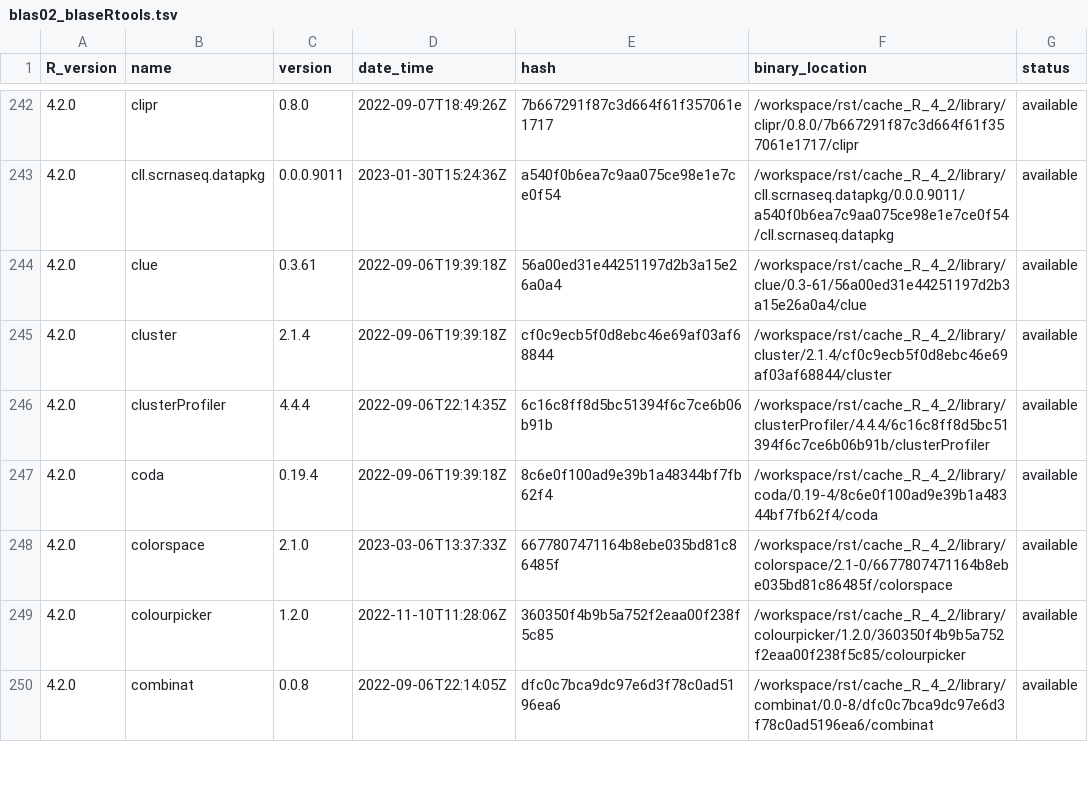
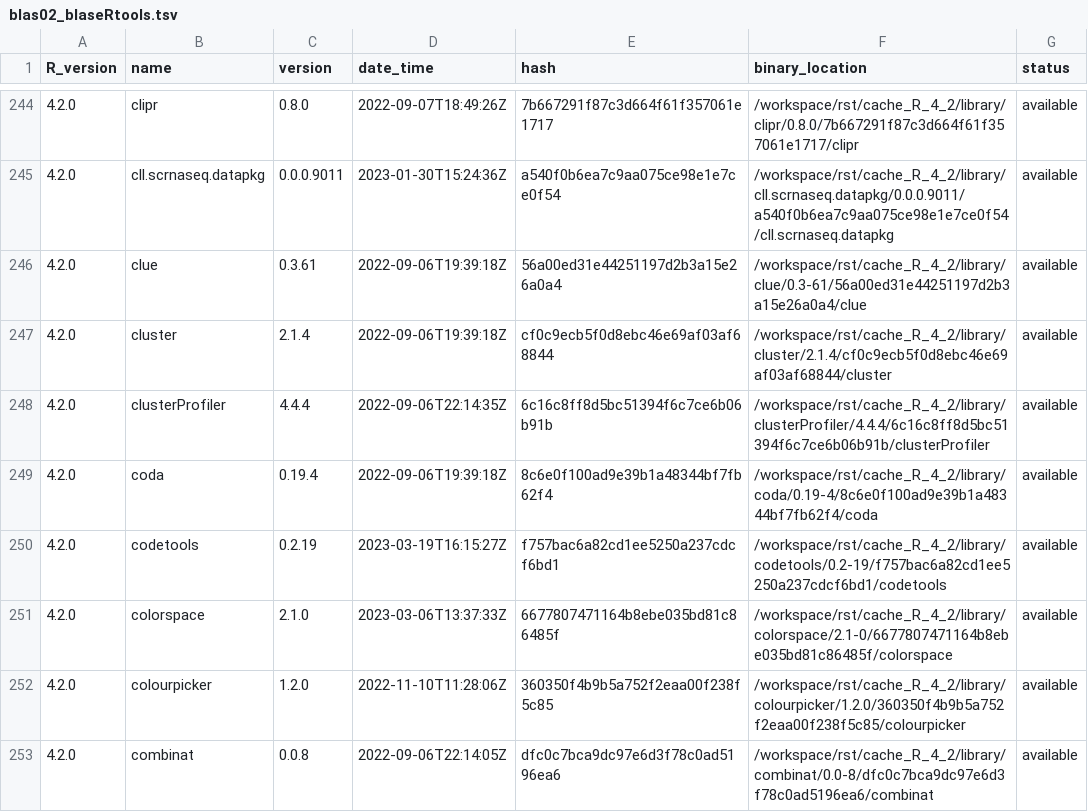
Before and after one commit to OSUBlaserlab/blaseRtools, a TSV file: library_catalogs/blas02_blaseRtools.tsv, drawn as a sheet; only a part is shown, gaps mark what is left out; the diff covers the shown part only.

```diff
--- a/library_catalogs/blas02_blaseRtools.tsv
+++ b/library_catalogs/blas02_blaseRtools.tsv
@@ -247,2 +249,3 @@ R_version	name	version	date_time	hash	binary_location	status
 4.2.0	coda	0.19.4	2022-09-06T19:39:18Z	8c6e0f100ad9e39b1a48344bf7fb62f4	/workspace/rst/cache_R_4_2/library/coda/0.19-4/8c6e0f100ad9e39b1a48344bf7fb62f4/coda	available
+4.2.0	codetools	0.2.19	2023-03-19T16:15:27Z	f757bac6a82cd1ee5250a237cdcf6bd1	/workspace/rst/cache_R_4_2/library/codetools/0.2-19/f757bac6a82cd1ee5250a237cdcf6bd1/codetools	available
 4.2.0	colorspace	2.1.0	2023-03-06T13:37:33Z	6677807471164b8ebe035bd81c86485f	/workspace/rst/cache_R_4_2/library/colorspace/2.1-0/6677807471164b8ebe035bd81c86485f/colorspace	available
```
Also changed, not shown: 3 added rows and 172 edited cells elsewhere in this file, 10 other files.
